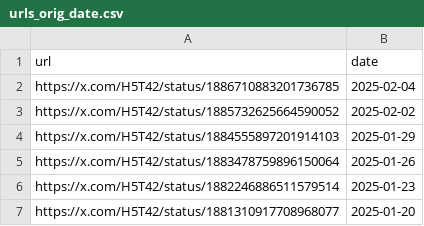
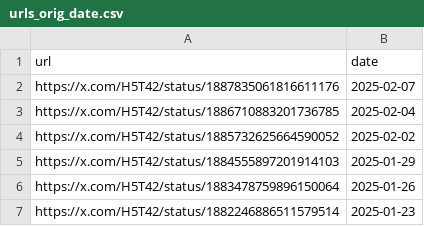
Before and after one commit to VarYUvrc/VRCTwitterImageLoader, a CSV file: src/VRCTwitterImageLoader/data/urls_orig_date.csv, drawn as a sheet; only a part is shown; the shorter side is filled out with more unchanged rows; the diff names each change by its address in the sheet, - before the commit and + after, or states it on an @@ line.

```diff
--- a/src/VRCTwitterImageLoader/data/urls_orig_date.csv
+++ b/src/VRCTwitterImageLoader/data/urls_orig_date.csv
+row 2: https://x.com/H5T42/status/1887835061816611176 | 2025-02-07
```
